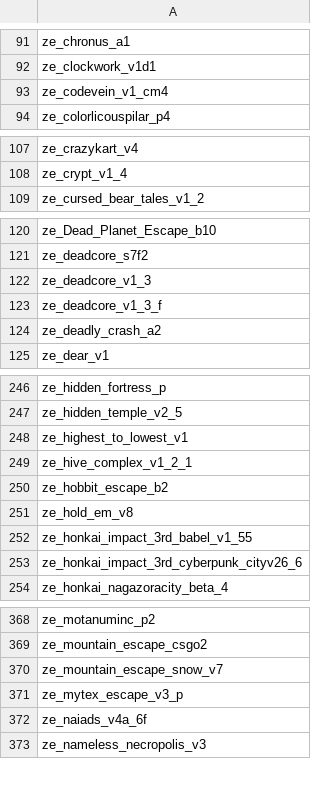
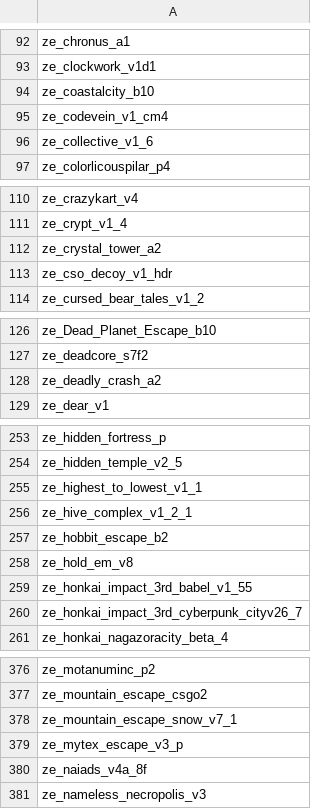
Before and after one commit to notkoen/Music-Names, a CSV file: maplist.csv, drawn as a sheet; only a part is shown, gaps mark what is left out; the diff covers the shown part only.

```diff
--- a/maplist.csv
+++ b/maplist.csv
@@ -92,3 +93,5 @@ ze_chronus_a1,
 ze_clockwork_v1d1,
+ze_coastalcity_b10,
 ze_codevein_v1_cm4,
+ze_collective_v1_6,
 ze_colorlicouspilar_p4,
@@ -108,2 +111,4 @@ ze_crazykart_v4,
 ze_crypt_v1_4,
+ze_crystal_tower_a2,
+ze_cso_decoy_v1_hdr,
 ze_cursed_bear_tales_v1_2,
@@ -121,4 +127,2 @@ ze_Dead_Planet_Escape_b10,
 ze_deadcore_s7f2,
-ze_deadcore_v1_3,
-ze_deadcore_v1_3_f,
 ze_deadly_crash_a2,
@@ -247,3 +254,3 @@ ze_hidden_fortress_p,
 ze_hidden_temple_v2_5,
-ze_highest_to_lowest_v1,
+ze_highest_to_lowest_v1_1,
 ze_hive_complex_v1_2_1,
@@ -252,3 +259,3 @@ ze_hold_em_v8,
 ze_honkai_impact_3rd_babel_v1_55,
-ze_honkai_impact_3rd_cyberpunk_cityv26_6,
+ze_honkai_impact_3rd_cyberpunk_cityv26_7,
 ze_honkai_nagazoracity_beta_4,
@@ -369,5 +377,5 @@ ze_motanuminc_p2,
 ze_mountain_escape_csgo2,
-ze_mountain_escape_snow_v7,
+ze_mountain_escape_snow_v7_1,
 ze_mytex_escape_v3_p,
-ze_naiads_v4a_6f,
+ze_naiads_v4a_8f,
 ze_nameless_necropolis_v3,
```
Also changed, not shown: 11 added rows and 6 edited cells elsewhere in this file, 2 other files.
